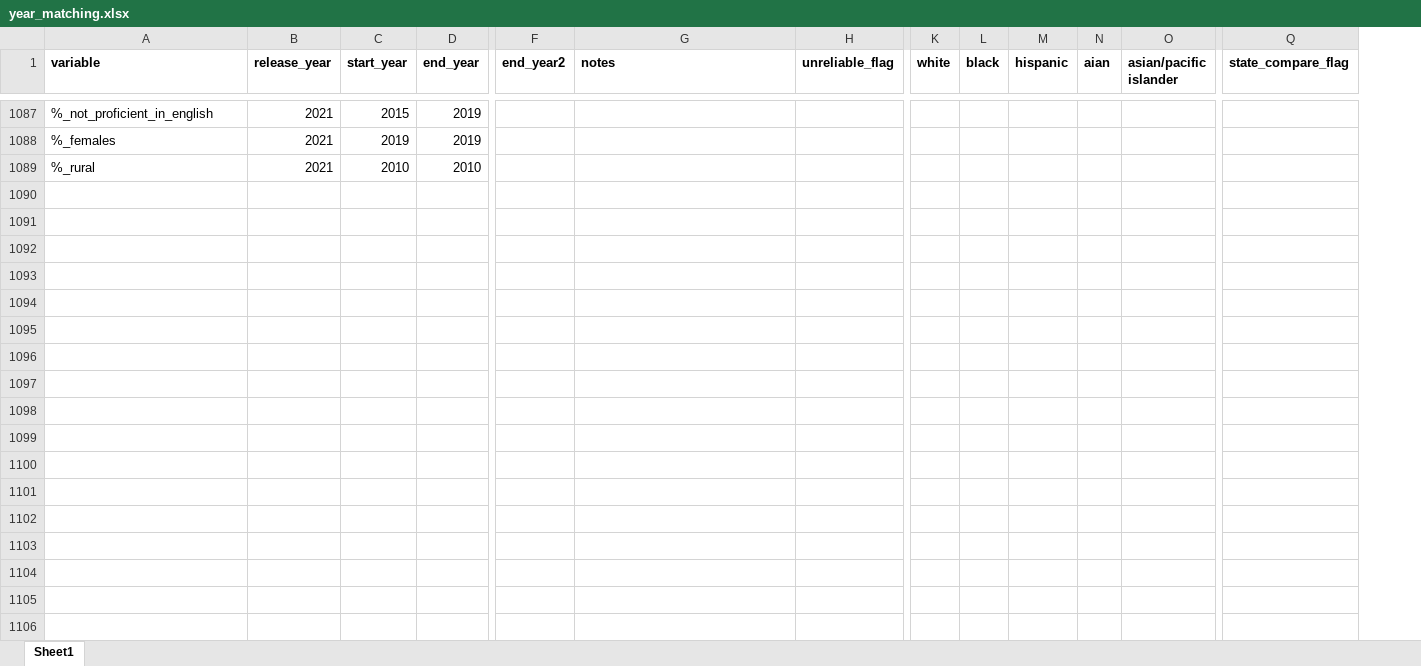
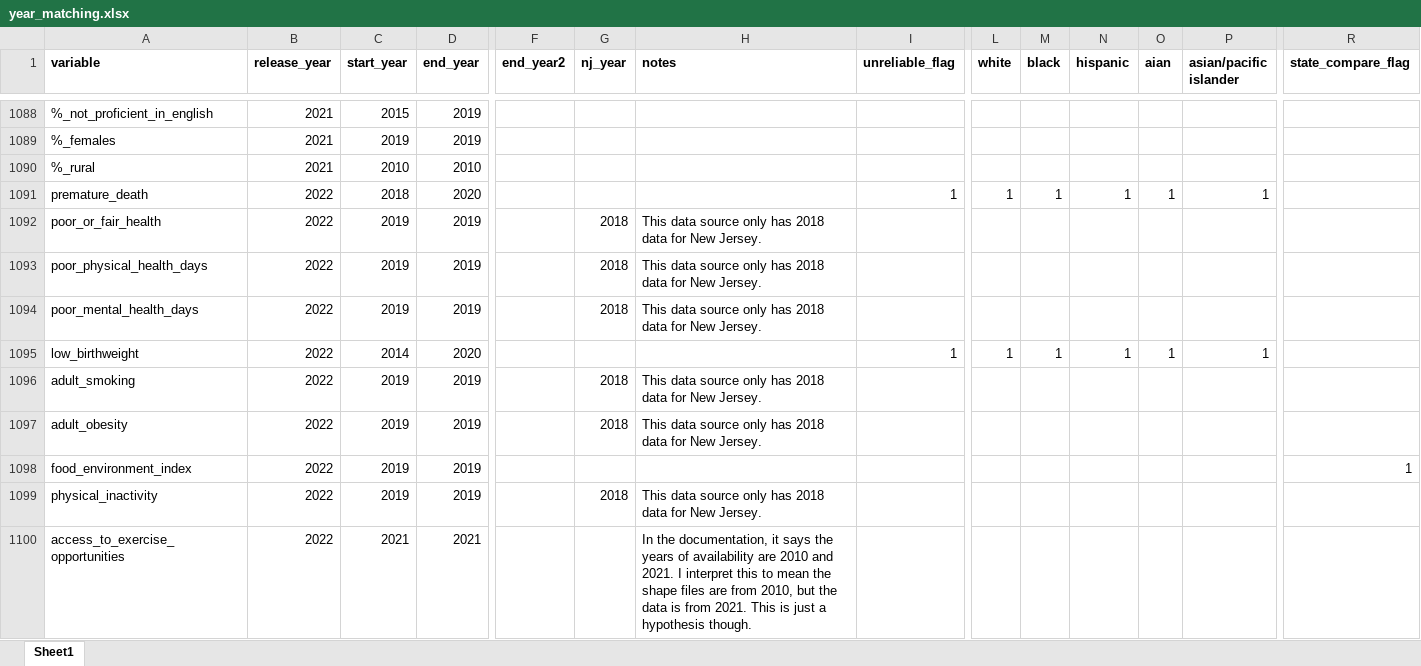
Before and after one commit to jrisi256/incarceration, an Excel workbook: health_data/src/year_matching.xlsx, sheet Sheet1, drawn as a sheet; only a part is shown, gaps mark what is left out; values as stored, in another font and other column widths than the file's, no borders; rows hold the shown columns only; the diff covers the shown part only; the diff names each change by its address in the sheet, - before the commit and + after, or states it on an @@ line.

```diff
--- a/health_data/src/year_matching.xlsx (sheet Sheet1)
+++ b/health_data/src/year_matching.xlsx (sheet Sheet1)
+column G (nj_year), empty
+row 1091: premature_death | 2022 | 2018 | 2020 |  |  |  | 1 | 1 | 1 | 1 | 1 | 1
+row 1092: poor_or_fair_health | 2022 | 2019 | 2019 |  | 2018 | This data source only has 2018 data for New Jersey.
+row 1093: poor_physical_health_days | 2022 | 2019 | 2019 |  | 2018 | This data source only has 2018 data for New Jersey.
+row 1094: poor_mental_health_days | 2022 | 2019 | 2019 |  | 2018 | This data source only has 2018 data for New Jersey.
+row 1095: low_birthweight | 2022 | 2014 | 2020 |  |  |  | 1 | 1 | 1 | 1 | 1 | 1
+row 1096: adult_smoking | 2022 | 2019 | 2019 |  | 2018 | This data source only has 2018 data for New Jersey.
+row 1097: adult_obesity | 2022 | 2019 | 2019 |  | 2018 | This data source only has 2018 data for New Jersey.
+row 1098: food_environment_index | 2022 | 2019 | 2019 |  |  |  |  |  |  |  |  |  | 1
+row 1099: physical_inactivity | 2022 | 2019 | 2019 |  | 2018 | This data source only has 2018 data for New Jersey.
+row 1100: access_to_exercise_opportunities | 2022 | 2021 | 2021 |  |  | In the documentation, it says the years of availability are 2010 and 2021. I interpret this to mean the shape files are from 2010, but the data is from 2021. This is just a hypothesis though.
```
Also changed, not shown: 83 added rows and 12 edited cells elsewhere in this sheet, health_data/src/my_dictionary.xlsx, 3 other files.
